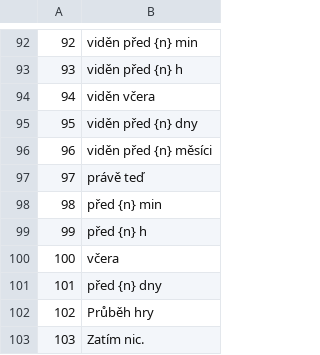
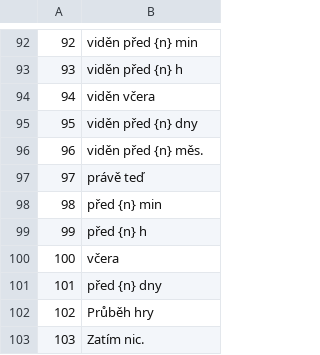
Before and after one commit to allansomensi/snook-legend, a TSV file: tools/i18n-wip/out/cs/ui-01.tsv, drawn as a sheet; only a part is shown, gaps mark what is left out.

```diff
--- a/tools/i18n-wip/out/cs/ui-01.tsv
+++ b/tools/i18n-wip/out/cs/ui-01.tsv
@@ -95,3 +95,3 @@
 95	viděn před {n} dny
-96	viděn před {n} měsíci
+96	viděn před {n} měs.
 97	právě teď
```
Also changed, not shown: tools/i18n-wip/out/cs/ui-02.tsv, tools/i18n-wip/out/hu/ui-01.tsv, 9 other files.
